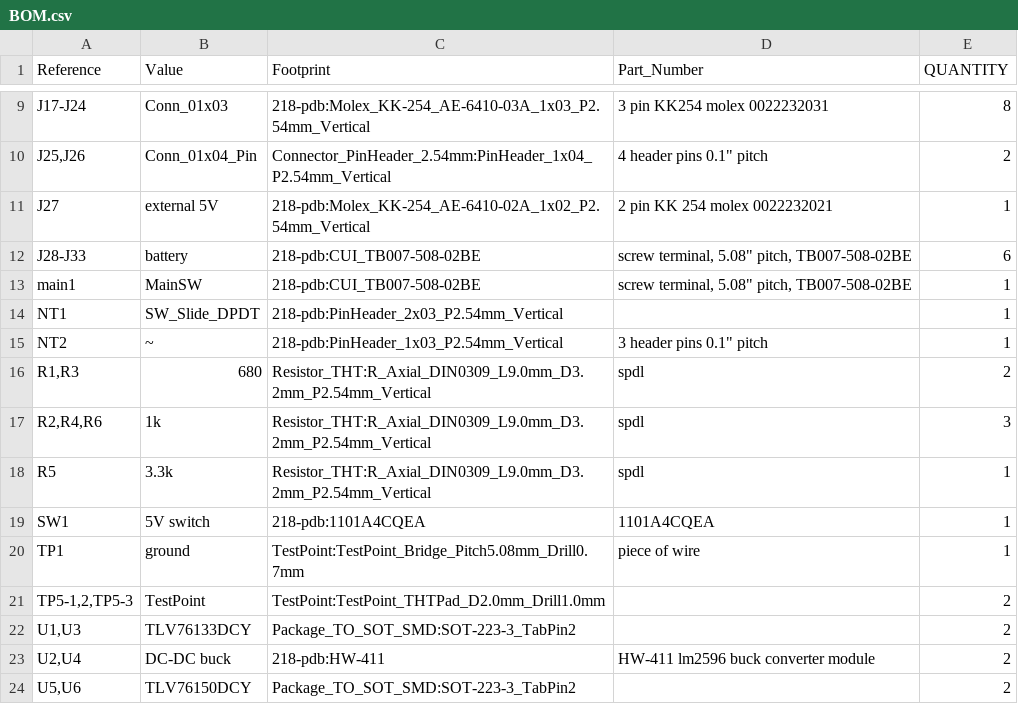
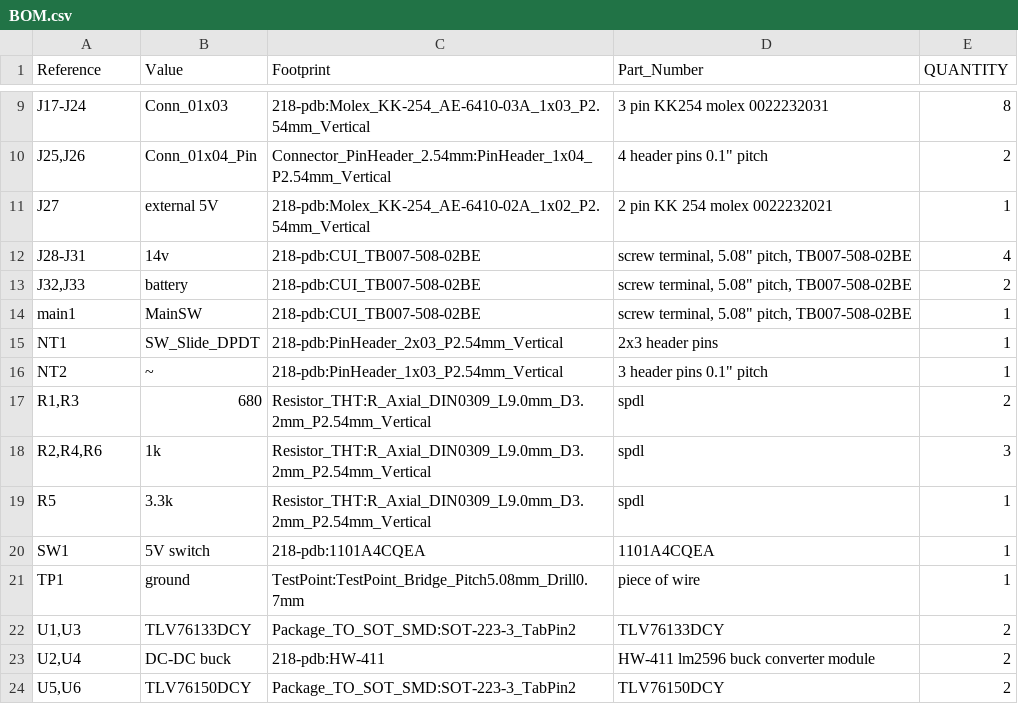
Before and after one commit to SPDLDaemon/SPDL-PDB, a CSV file: BOM.csv, drawn as a sheet; only a part is shown, gaps mark what is left out.

```diff
--- a/BOM.csv
+++ b/BOM.csv
@@ -11,5 +11,6 @@
 "J27","external 5V","218-pdb:Molex_KK-254_AE-6410-02A_1x02_P2.54mm_Vertical","2 pin KK 254 molex 0022232021","1"
-"J28-J33","battery","218-pdb:CUI_TB007-508-02BE","screw terminal, 5.08"" pitch, TB007-508-02BE","6"
+"J28-J31","14v","218-pdb:CUI_TB007-508-02BE","screw terminal, 5.08"" pitch, TB007-508-02BE","4"
+"J32,J33","battery","218-pdb:CUI_TB007-508-02BE","screw terminal, 5.08"" pitch, TB007-508-02BE","2"
 "main1","MainSW","218-pdb:CUI_TB007-508-02BE","screw terminal, 5.08"" pitch, TB007-508-02BE","1"
-"NT1","SW_Slide_DPDT","218-pdb:PinHeader_2x03_P2.54mm_Vertical","","1"
+"NT1","SW_Slide_DPDT","218-pdb:PinHeader_2x03_P2.54mm_Vertical","2x3 header pins","1"
 "NT2","~","218-pdb:PinHeader_1x03_P2.54mm_Vertical","3 header pins 0.1"" pitch","1"
@@ -20,5 +21,4 @@
 "TP1","ground","TestPoint:TestPoint_Bridge_Pitch5.08mm_Drill0.7mm","piece of wire","1"
-"TP5-1,2,TP5-3","TestPoint","TestPoint:TestPoint_THTPad_D2.0mm_Drill1.0mm","","2"
-"U1,U3","TLV76133DCY","Package_TO_SOT_SMD:SOT-223-3_TabPin2","","2"
+"U1,U3","TLV76133DCY","Package_TO_SOT_SMD:SOT-223-3_TabPin2","TLV76133DCY","2"
 "U2,U4","DC-DC buck","218-pdb:HW-411","HW-411 lm2596 buck converter module","2"
-"U5,U6","TLV76150DCY","Package_TO_SOT_SMD:SOT-223-3_TabPin2","","2"
+"U5,U6","TLV76150DCY","Package_TO_SOT_SMD:SOT-223-3_TabPin2","TLV76150DCY","2"
```
Also changed, not shown: 9 other files.
